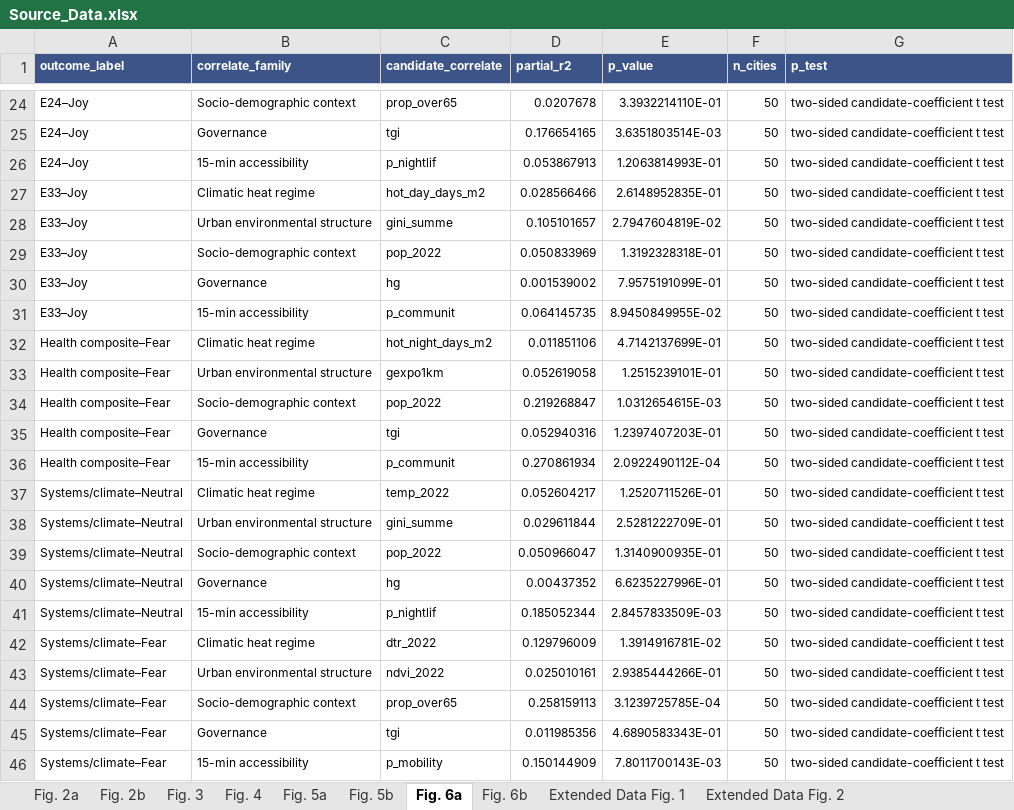
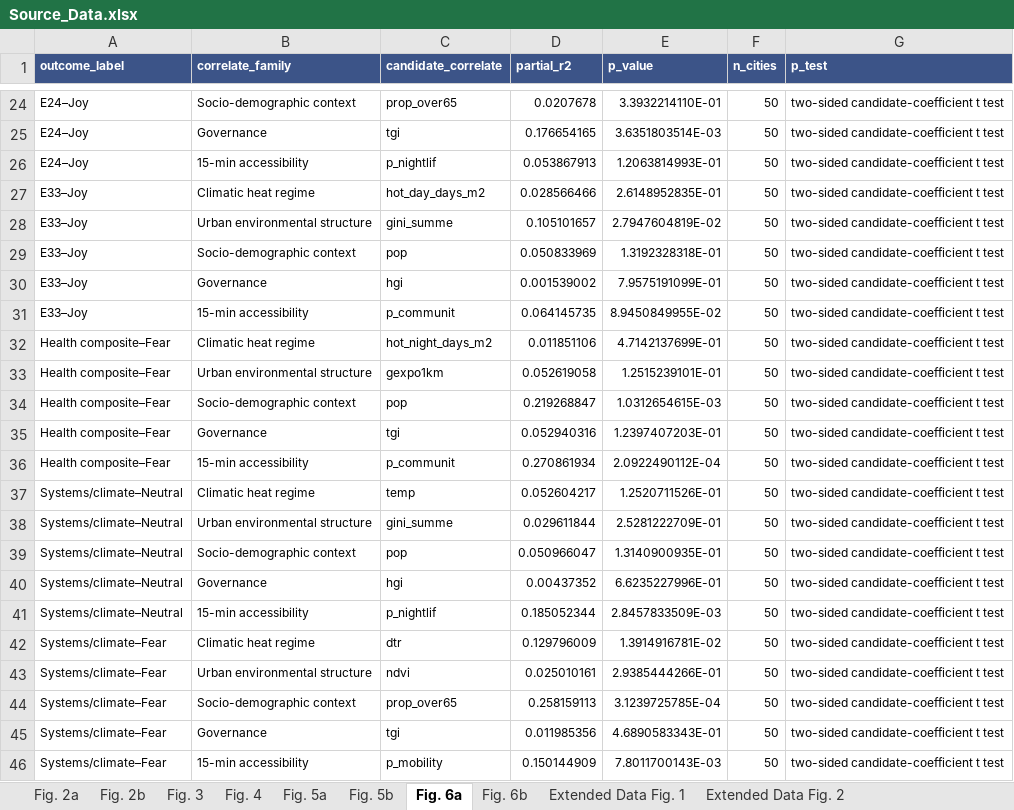
Before and after one commit to MeiziYou-Research/Heat-Perception-2, an Excel workbook: source_data/Source_Data.xlsx, sheet Fig. 6a, drawn as a sheet; only a part is shown, gaps mark what is left out; values as stored, in another font and other column widths than the file's, no borders; the diff covers the shown part only; the diff names each change by its address in the sheet, - before the commit and + after, or states it on an @@ line.

```diff
--- a/source_data/Source_Data.xlsx (sheet Fig. 6a)
+++ b/source_data/Source_Data.xlsx (sheet Fig. 6a)
-C29 (candidate_correlate): pop_2022
+C29 (candidate_correlate): pop
-C30 (candidate_correlate): hg
+C30 (candidate_correlate): hgi
-C34 (candidate_correlate): pop_2022
+C34 (candidate_correlate): pop
-C37 (candidate_correlate): temp_2022
+C37 (candidate_correlate): temp
-C39 (candidate_correlate): pop_2022
+C39 (candidate_correlate): pop
-C40 (candidate_correlate): hg
+C40 (candidate_correlate): hgi
-C42 (candidate_correlate): dtr_2022
+C42 (candidate_correlate): dtr
-C43 (candidate_correlate): ndvi_2022
+C43 (candidate_correlate): ndvi
```
Also changed, not shown: 14 edited cells elsewhere in this sheet, sheet Extended Data Fig. 5, sheet Extended Data Fig. 7b, sheet Fig. 2a, sheet Fig. 2b, 18 other files.
